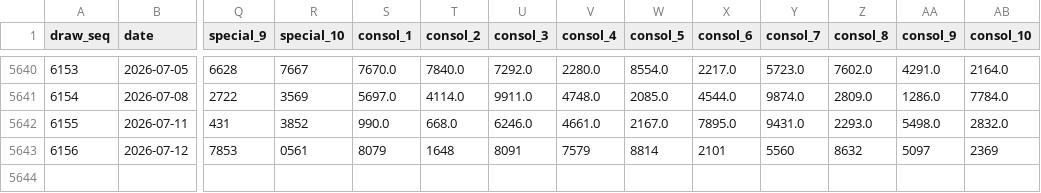
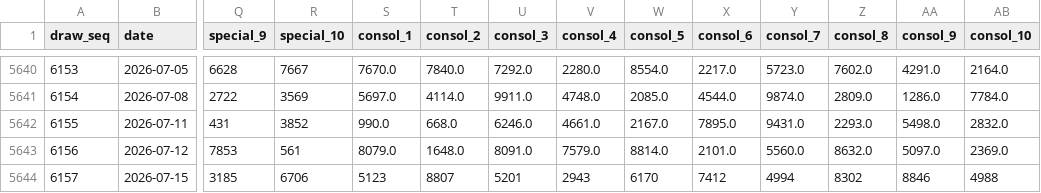
Before and after one commit to deadboy18/malaysia-4d, a CSV file: data/sportstoto_draws.csv, drawn as a sheet; only a part is shown, gaps mark what is left out; rows hold the shown columns only; the diff names each change by its address in the sheet, - before the commit and + after, or states it on an @@ line.

```diff
--- a/data/sportstoto_draws.csv
+++ b/data/sportstoto_draws.csv
-R5643 (special_10): 0561
+R5643 (special_10): 561
-S5643 (consol_1): 8079
+S5643 (consol_1): 8079.0
-T5643 (consol_2): 1648
+T5643 (consol_2): 1648.0
-U5643 (consol_3): 8091
+U5643 (consol_3): 8091.0
-V5643 (consol_4): 7579
+V5643 (consol_4): 7579.0
-W5643 (consol_5): 8814
+W5643 (consol_5): 8814.0
-X5643 (consol_6): 2101
+X5643 (consol_6): 2101.0
-Y5643 (consol_7): 5560
+Y5643 (consol_7): 5560.0
-Z5643 (consol_8): 8632
+Z5643 (consol_8): 8632.0
-AA5643 (consol_9): 5097
+AA5643 (consol_9): 5097.0
-AB5643 (consol_10): 2369
+AB5643 (consol_10): 2369.0
+row 5644: 6157 | 2026-07-15 | 3185 | 6706 | 5123 | 8807 | 5201 | 2943 | 6170 | 7412 | 4994 | 8302 | 8846 | 4988
```
Also changed, not shown: data/damacai_draws.csv, data/magnum_draws.csv, 4 other files.
